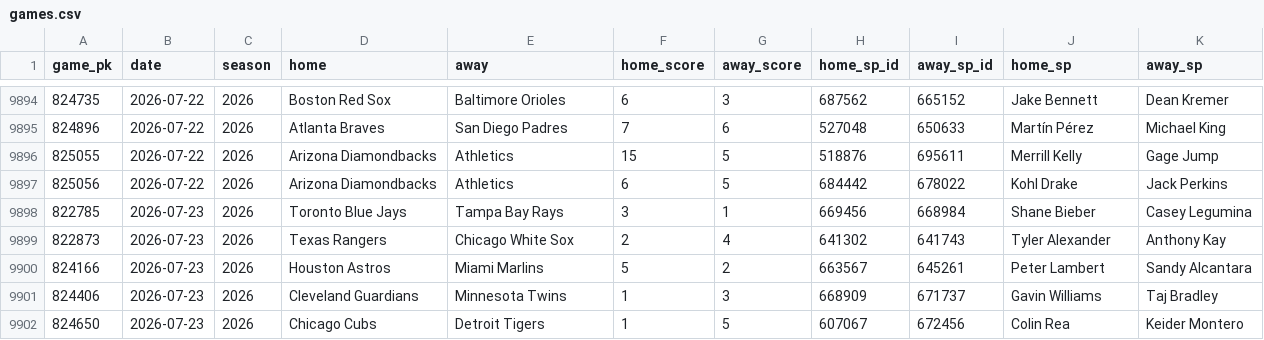
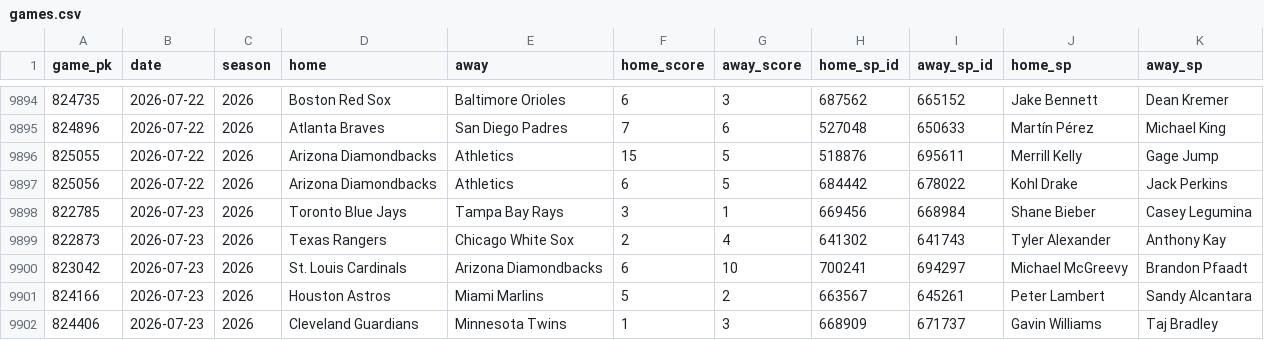
Before and after one commit to 2542609ontarioinc-wq/PickHub, a CSV file: games.csv, drawn as a sheet; only a part is shown, gaps mark what is left out; the shorter side is filled out with more unchanged rows; the diff names each change by its address in the sheet, - before the commit and + after, or states it on an @@ line.

```diff
--- a/games.csv
+++ b/games.csv
+row 9900: 823042 | 2026-07-23 | 2026 | St. Louis Cardinals | Arizona Diamondbacks | 6 | 10 | 700241 | 694297 | Michael McGreevy | Brandon Pfaadt
```
Also changed, not shown: 1 other file.
